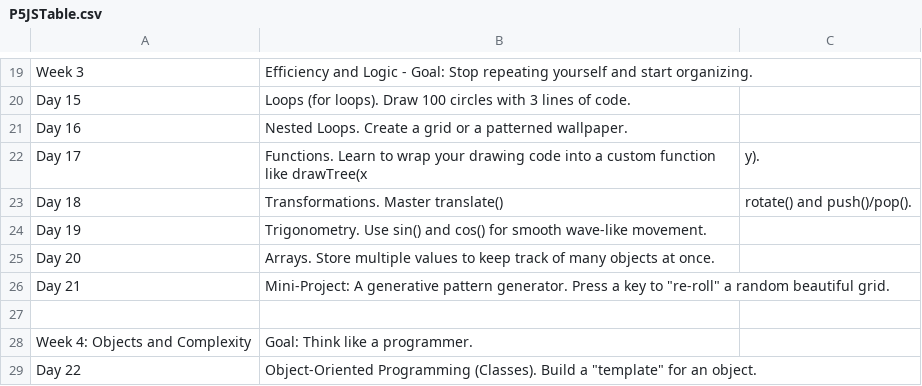
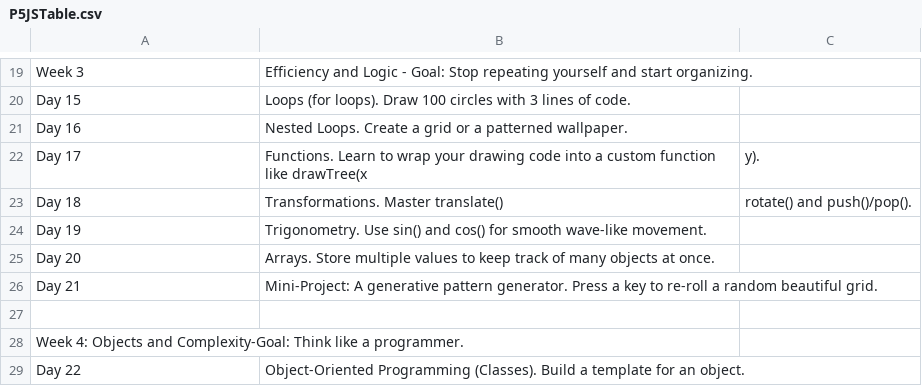
Before and after one commit to gefercan2/fxhash_p5_projects_gefercan2, a CSV file: P5JSTable.csv, drawn as a sheet; only a part is shown, gaps mark what is left out; the diff covers the shown part only.

Commit message:
Update P5JSTable.csv

```diff
--- a/P5JSTable.csv
+++ b/P5JSTable.csv
@@ -25,5 +25,5 @@ Day 19,Trigonometry. Use sin() and cos() for smooth  wave-like movement.
 Day 20,Arrays. Store multiple values to keep track of many objects at once.
-Day 21,Mini-Project: A generative pattern generator. Press a key to "re-roll" a random beautiful grid.
+Day 21,Mini-Project: A generative pattern generator. Press a key to  re-roll  a random beautiful grid.
 
-Week 4: Objects and Complexity,Goal: Think like a programmer.
-Day 22,Object-Oriented Programming (Classes). Build a "template" for an object.
+Week 4: Objects and Complexity-Goal: Think like a programmer.
+Day 22,Object-Oriented Programming (Classes). Build a  template  for an object.
```
Also changed, not shown: 2 edited cells elsewhere in this file.
